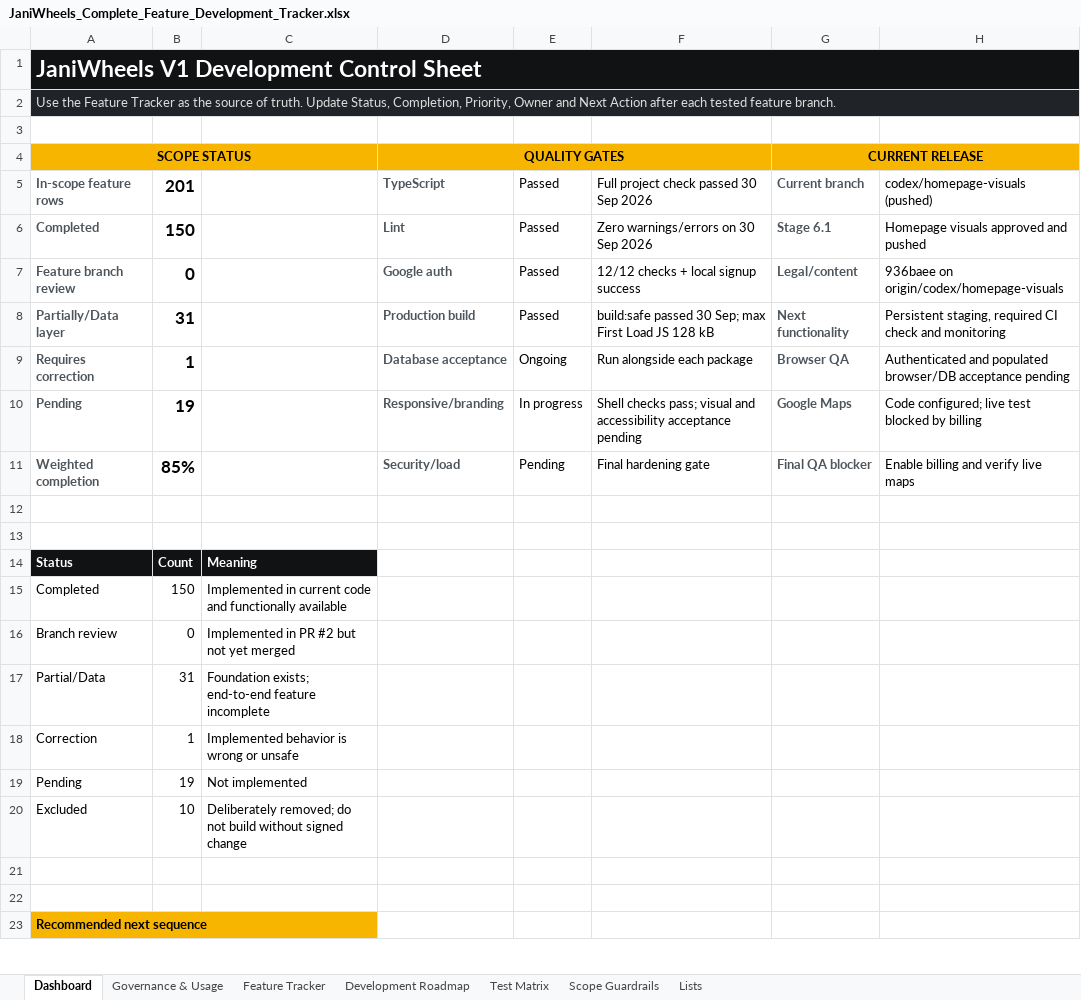
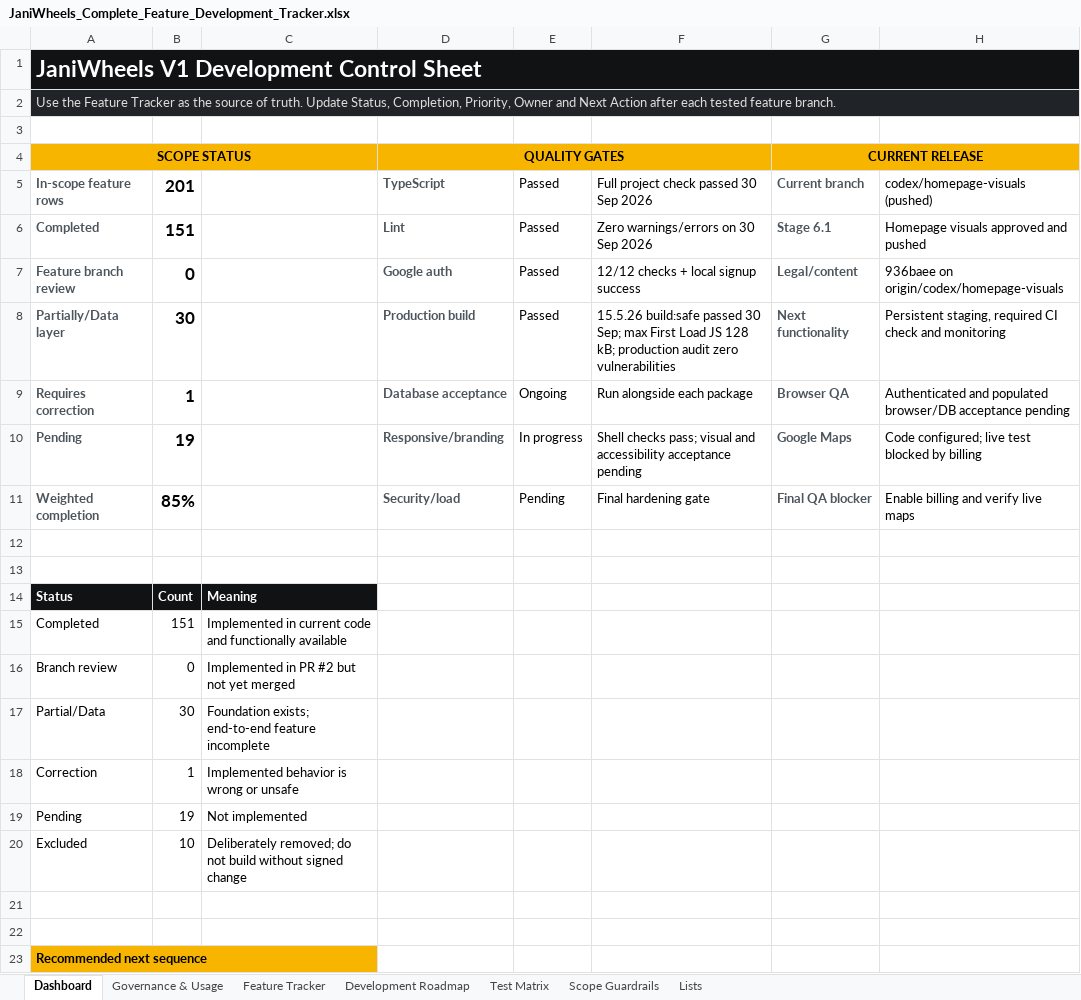
Before and after one commit to Tech-Orbit-Systems/JaniWheels, an Excel workbook: docs/JaniWheels_Complete_Feature_Development_Tracker.xlsx, sheet Dashboard, drawn as a sheet; only a part is shown; values as stored, in another font and other column widths than the file's, no borders; charts and pictures not drawn; the diff names each change by its address in the sheet, - before the commit and + after, or states it on an @@ line.

Commit message:
Patch production dependencies and enforce audit in CI

```diff
--- a/docs/JaniWheels_Complete_Feature_Development_Tracker.xlsx (sheet Dashboard)
+++ b/docs/JaniWheels_Complete_Feature_Development_Tracker.xlsx (sheet Dashboard)
-B6: 150
+B6: 151
-B8: 31
+B8: 30
-F8: build:safe passed 30 Sep; max First Load JS 128 kB
+F8: 15.5.26 build:safe passed 30 Sep; max First Load JS 128 kB; production audit zero vulnerabilities
-B15: 150
+B15: 151
-B17: 31
+B17: 30
```
Also changed, not shown: sheet Feature Tracker, sheet Governance & Usage, charts or pictures, 4 other files.
